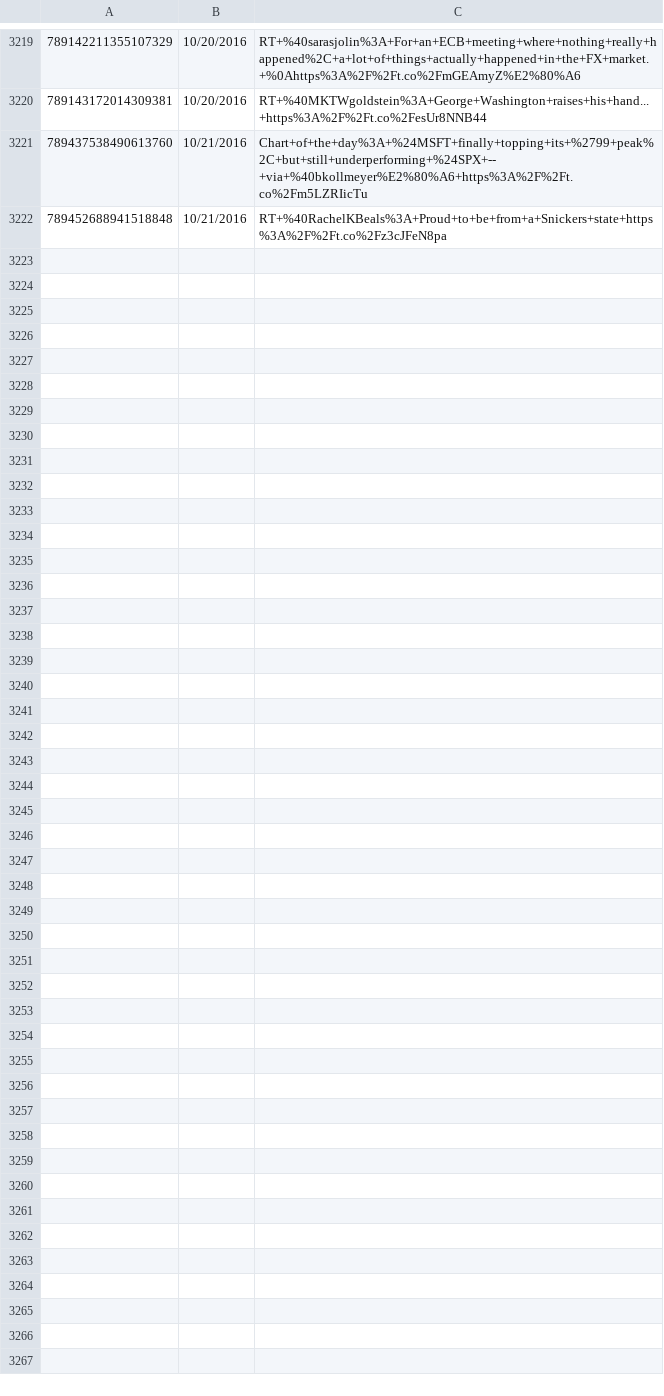
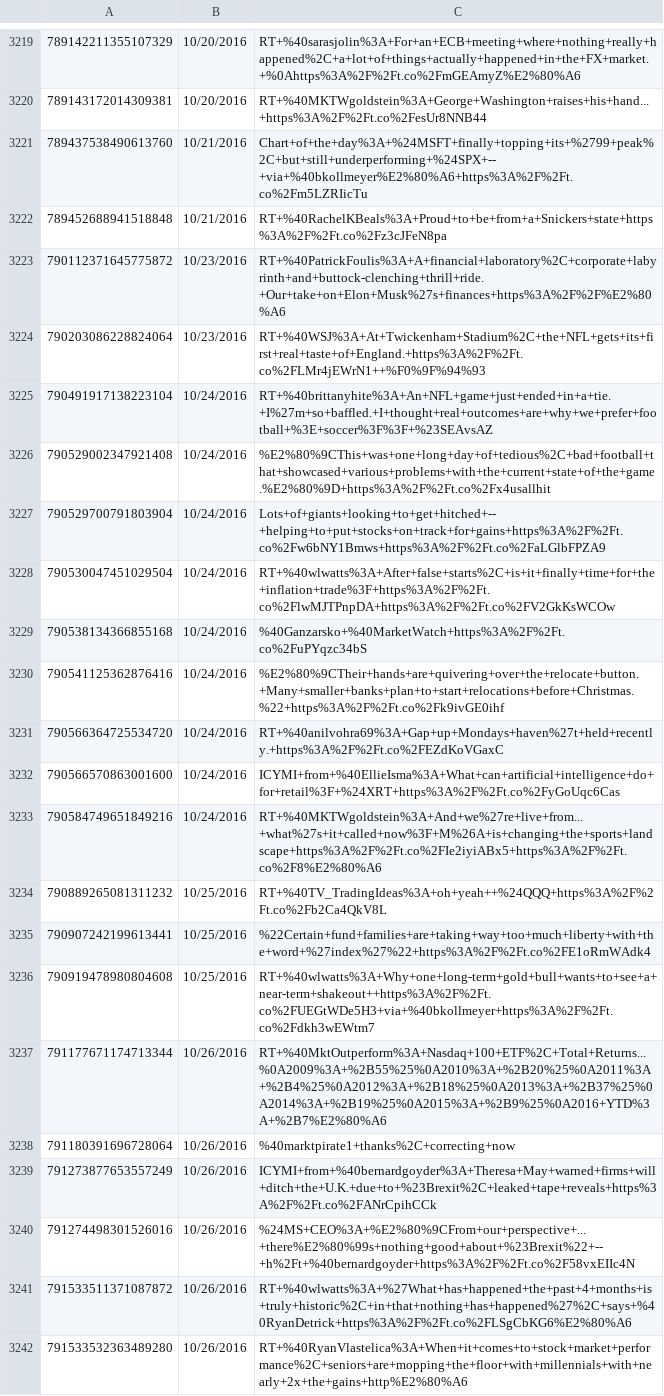
Before and after one commit to joshuavalluru/DeepSentiment, a CSV file: data/social-data/vicrek-tweets.csv, drawn as a sheet; only a part is shown, gaps mark what is left out; the diff covers the shown part only; the diff names each change by its address in the sheet, - before the commit and + after, or states it on an @@ line.

```diff
--- a/data/social-data/vicrek-tweets.csv
+++ b/data/social-data/vicrek-tweets.csv
+row 3223: 790112371645775872 | 10/23/2016 | RT+%40PatrickFoulis%3A+A+financial+laboratory%2C+corporate+labyrinth+and+buttock-clenching+thrill+ride.+Our+take+on+Elon+Musk%27s+finances+https%3A%2F%2F%E2%80%A6
+row 3224: 790203086228824064 | 10/23/2016 | RT+%40WSJ%3A+At+Twickenham+Stadium%2C+the+NFL+gets+its+first+real+taste+of+England.+https%3A%2F%2Ft.co%2FLMr4jEWrN1++%F0%9F%94%93
+row 3225: 790491917138223104 | 10/24/2016 | RT+%40brittanyhite%3A+An+NFL+game+just+ended+in+a+tie.+I%27m+so+baffled.+I+thought+real+outcomes+are+why+we+prefer+football+%3E+soccer%3F%3F+%23SEAvsAZ
+row 3226: 790529002347921408 | 10/24/2016 | %E2%80%9CThis+was+one+long+day+of+tedious%2C+bad+football+that+showcased+various+problems+with+the+current+state+of+the+game.%E2%80%9D+https%3A%2F%2Ft.co%2Fx4usallhit
+row 3227: 790529700791803904 | 10/24/2016 | Lots+of+giants+looking+to+get+hitched+--+helping+to+put+stocks+on+track+for+gains+https%3A%2F%2Ft.co%2Fw6bNY1Bmws+https%3A%2F%2Ft.co%2FaLGlbFPZA9
+row 3228: 790530047451029504 | 10/24/2016 | RT+%40wlwatts%3A+After+false+starts%2C+is+it+finally+time+for+the+inflation+trade%3F+https%3A%2F%2Ft.co%2FlwMJTPnpDA+https%3A%2F%2Ft.co%2FV2GkKsWCOw
+row 3229: 790538134366855168 | 10/24/2016 | %40Ganzarsko+%40MarketWatch+https%3A%2F%2Ft.co%2FuPYqzc34bS
+row 3230: 790541125362876416 | 10/24/2016 | %E2%80%9CTheir+hands+are+quivering+over+the+relocate+button.+Many+smaller+banks+plan+to+start+relocations+before+Christmas.%22+https%3A%2F%2Ft.co%2Fk9ivGE0ihf
+row 3231: 790566364725534720 | 10/24/2016 | RT+%40anilvohra69%3A+Gap+up+Mondays+haven%27t+held+recently.+https%3A%2F%2Ft.co%2FEZdKoVGaxC
+row 3232: 790566570863001600 | 10/24/2016 | ICYMI+from+%40EllieIsma%3A+What+can+artificial+intelligence+do+for+retail%3F+%24XRT+https%3A%2F%2Ft.co%2FyGoUqc6Cas
+row 3233: 790584749651849216 | 10/24/2016 | RT+%40MKTWgoldstein%3A+And+we%27re+live+from...+what%27s+it+called+now%3F+M%26A+is+changing+the+sports+landscape+https%3A%2F%2Ft.co%2FIe2iyiABx5+https%3A%2F%2Ft.co%2F8%E2%80%A6
+row 3234: 790889265081311232 | 10/25/2016 | RT+%40TV_TradingIdeas%3A+oh+yeah++%24QQQ+https%3A%2F%2Ft.co%2Fb2Ca4QkV8L
+row 3235: 790907242199613441 | 10/25/2016 | %22Certain+fund+families+are+taking+way+too+much+liberty+with+the+word+%27index%27%22+https%3A%2F%2Ft.co%2FE1oRmWAdk4
+row 3236: 790919478980804608 | 10/25/2016 | RT+%40wlwatts%3A+Why+one+long-term+gold+bull+wants+to+see+a+near-term+shakeout++https%3A%2F%2Ft.co%2FUEGtWDe5H3+via+%40bkollmeyer+https%3A%2F%2Ft.co%2Fdkh3wEWtm7
+row 3237: 791177671174713344 | 10/26/2016 | RT+%40MktOutperform%3A+Nasdaq+100+ETF%2C+Total+Returns...%0A2009%3A+%2B55%25%0A2010%3A+%2B20%25%0A2011%3A+%2B4%25%0A2012%3A+%2B18%25%0A2013%3A+%2B37%25%0A2014%3A+%2B19%25%0A2015%3A+%2B9%25%0A2016+YTD%3A+%2B7%E2%80%A6
+row 3238: 791180391696728064 | 10/26/2016 | %40marktpirate1+thanks%2C+correcting+now
+row 3239: 791273877653557249 | 10/26/2016 | ICYMI+from+%40bernardgoyder%3A+Theresa+May+warned+firms+will+ditch+the+U.K.+due+to+%23Brexit%2C+leaked+tape+reveals+https%3A%2F%2Ft.co%2FANrCpihCCk
+row 3240: 791274498301526016 | 10/26/2016 | %24MS+CEO%3A+%E2%80%9CFrom+our+perspective+...+there%E2%80%99s+nothing+good+about+%23Brexit%22+--+h%2Ft+%40bernardgoyder+https%3A%2F%2Ft.co%2F58vxEIIc4N
+row 3241: 791533511371087872 | 10/26/2016 | RT+%40wlwatts%3A+%27What+has+happened+the+past+4+months+is+truly+historic%2C+in+that+nothing+has+happened%27%2C+says+%40RyanDetrick+https%3A%2F%2Ft.co%2FLSgCbKG6%E2%80%A6
+row 3242: 791533532363489280 | 10/26/2016 | RT+%40RyanVlastelica%3A+When+it+comes+to+stock+market+performance%2C+seniors+are+mopping+the+floor+with+millennials+with+nearly+2x+the+gains+http%E2%80%A6
```
Also changed, not shown: 10 added rows elsewhere in this file, data/social-data/Aligarciaherrer-tweets.csv, data/social-data/BankofAmerica-facebook.csv, 39 other files.
